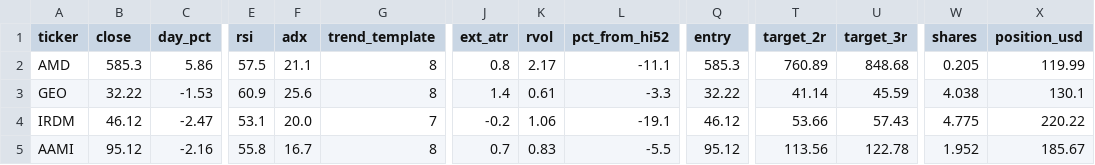
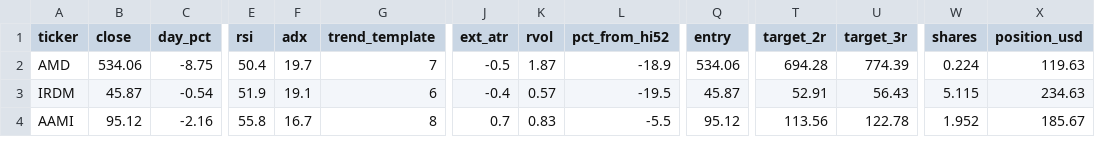
Before and after one commit to somashekarpoojahs/Stocks, a CSV file: scans/latest_restarts.csv, drawn as a sheet; only a part is shown, gaps mark what is left out; removed rows and columns are numbered as before the commit, all else as after; rows hold the shown columns only; the diff covers the shown part only; the diff names each change by its address in the sheet, - before the commit and + after, or states it on an @@ line.

```diff
--- a/scans/latest_restarts.csv
+++ b/scans/latest_restarts.csv
-B2 (close): 585.3
+B2 (close): 534.06
-C2 (day_pct): 5.86
+C2 (day_pct): -8.75
-E2 (rsi): 57.5
+E2 (rsi): 50.4
-F2 (adx): 21.1
+F2 (adx): 19.7
-G2 (trend_template): 8
+G2 (trend_template): 7
-J2 (ext_atr): 0.8
+J2 (ext_atr): -0.5
-K2 (rvol): 2.17
+K2 (rvol): 1.87
-L2 (pct_from_hi52): -11.1
+L2 (pct_from_hi52): -18.9
-Q2 (entry): 585.3
+Q2 (entry): 534.06
-T2 (target_2r): 760.89
+T2 (target_2r): 694.28
-U2 (target_3r): 848.68
+U2 (target_3r): 774.39
-W2 (shares): 0.205
+W2 (shares): 0.224
-X2 (position_usd): 119.99
+X2 (position_usd): 119.63
-row 3: GEO | 32.22 | -1.53 | 60.9 | 25.6 | 8 | 1.4 | 0.61 | -3.3 | 32.22 | 41.14 | 45.59 | 4.038 | 130.1
-B3 (close): 46.12
+B3 (close): 45.87
-C3 (day_pct): -2.47
+C3 (day_pct): -0.54
-E3 (rsi): 53.1
+E3 (rsi): 51.9
-F3 (adx): 20.0
+F3 (adx): 19.1
-G3 (trend_template): 7
+G3 (trend_template): 6
-J3 (ext_atr): -0.2
+J3 (ext_atr): -0.4
-K3 (rvol): 1.06
+K3 (rvol): 0.57
-L3 (pct_from_hi52): -19.1
+L3 (pct_from_hi52): -19.5
-Q3 (entry): 46.12
+Q3 (entry): 45.87
-T3 (target_2r): 53.66
+T3 (target_2r): 52.91
-U3 (target_3r): 57.43
+U3 (target_3r): 56.43
-W3 (shares): 4.775
+W3 (shares): 5.115
-X3 (position_usd): 220.22
+X3 (position_usd): 234.63
```
Also changed, not shown: 1 removed row and 46 edited cells elsewhere in this file, scans/latest_longs.csv, scans/latest_restart_watch.csv, 11 other files.
